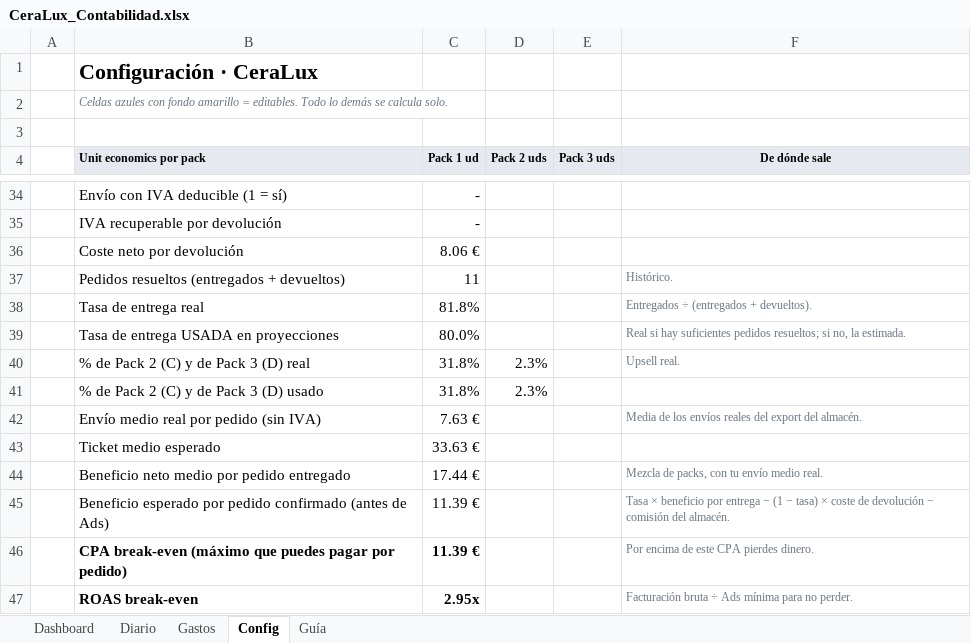
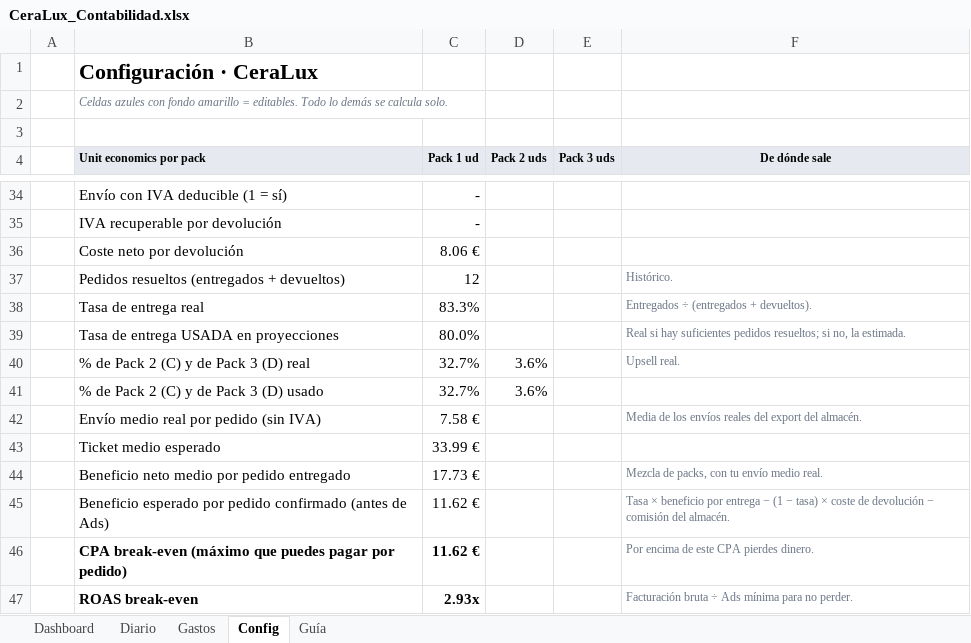
Before and after one commit to alecduncan6/CLAUDEALEC, an Excel workbook: contabilidad/CeraLux_Contabilidad.xlsx, sheet Config, drawn as a sheet; only a part is shown, gaps mark what is left out; values as stored, in another font and other column widths than the file's, no borders; the diff names each change by its address in the sheet, - before the commit and + after, or states it on an @@ line.

```diff
--- a/contabilidad/CeraLux_Contabilidad.xlsx (sheet Config)
+++ b/contabilidad/CeraLux_Contabilidad.xlsx (sheet Config)
-C37 (Pack 1 ud): 11
+C37 (Pack 1 ud): 12
-C38 (Pack 1 ud): 81.8%
+C38 (Pack 1 ud): 83.3%
-C40:C41 (Pack 1 ud): 31.8%
+C40:C41 (Pack 1 ud): 32.7%
-D40:D41 (Pack 2 uds): 2.3%
+D40:D41 (Pack 2 uds): 3.6%
-C42 (Pack 1 ud): 7.63 €
+C42 (Pack 1 ud): 7.58 €
-C43 (Pack 1 ud): 33.63 €
+C43 (Pack 1 ud): 33.99 €
-C44 (Pack 1 ud): 17.44 €
+C44 (Pack 1 ud): 17.73 €
-C45:C46 (Pack 1 ud): 11.39 €
+C45:C46 (Pack 1 ud): 11.62 €
-C47 (Pack 1 ud): 2.95x
+C47 (Pack 1 ud): 2.93x
```
Also changed, not shown: sheet Diario, sheet Dashboard, formulas that keep their value, charts or pictures, 1 other file.
